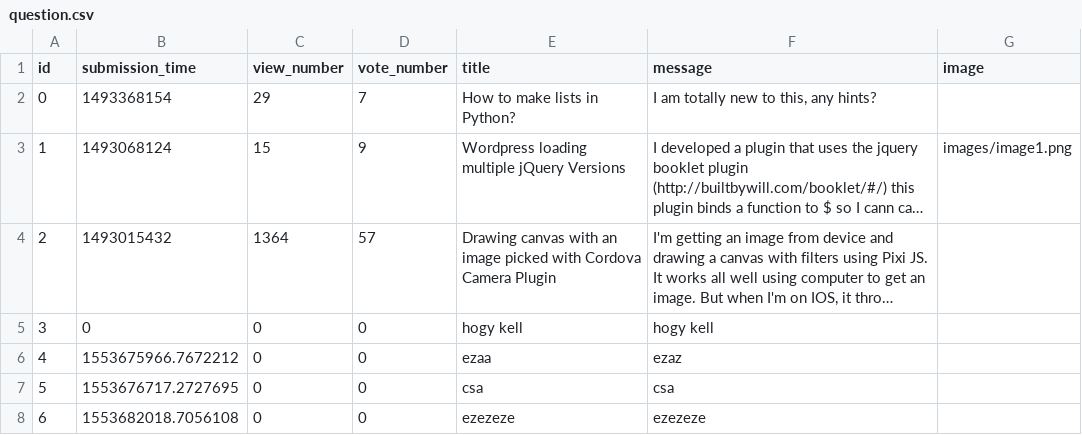
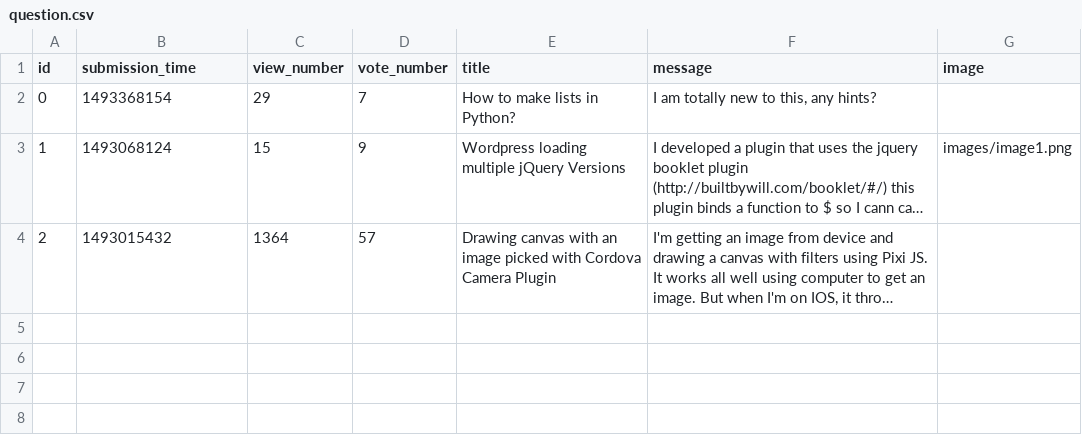
Before and after one commit to andrro2/ask-mate-python, a CSV file: sample_data/question.csv, drawn as a sheet; long unchanged cells end in …; the diff names each change by its address in the sheet, - before the commit and + after, or states it on an @@ line.

```diff
--- a/sample_data/question.csv
+++ b/sample_data/question.csv
-row 5: 3 | 0 | 0 | 0 | hogy kell | hogy kell
-row 6: 4 | 1553675966.7672212 | 0 | 0 | ezaa | ezaz
-row 7: 5 | 1553676717.2727695 | 0 | 0 | csa | csa
-row 8: 6 | 1553682018.7056108 | 0 | 0 | ezezeze | ezezeze
```
Also changed, not shown: 2 other files.
